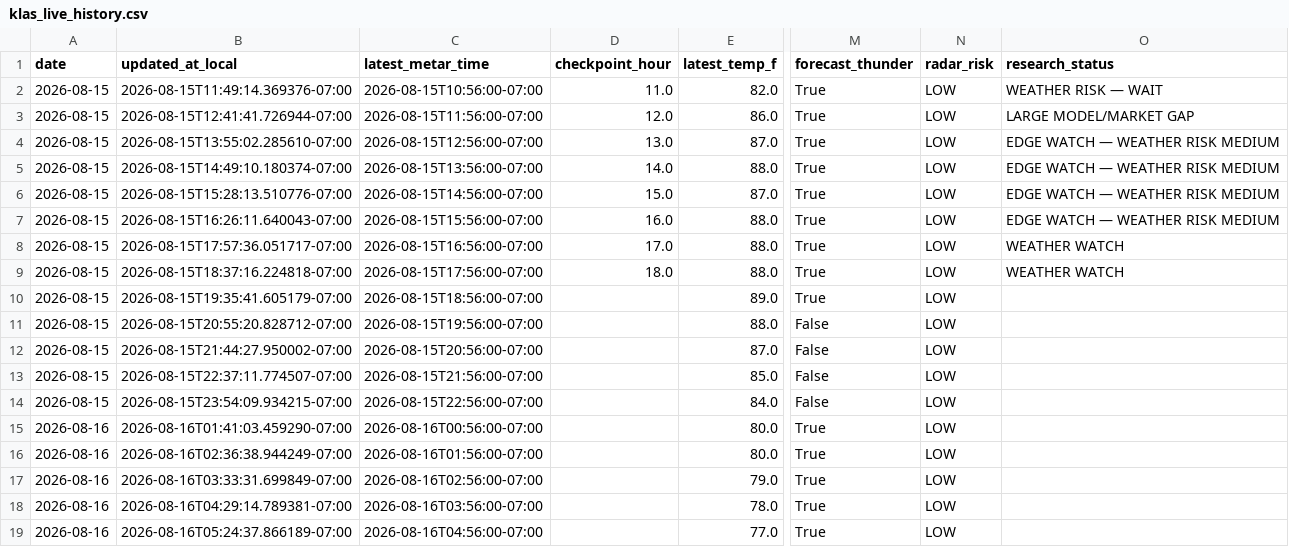
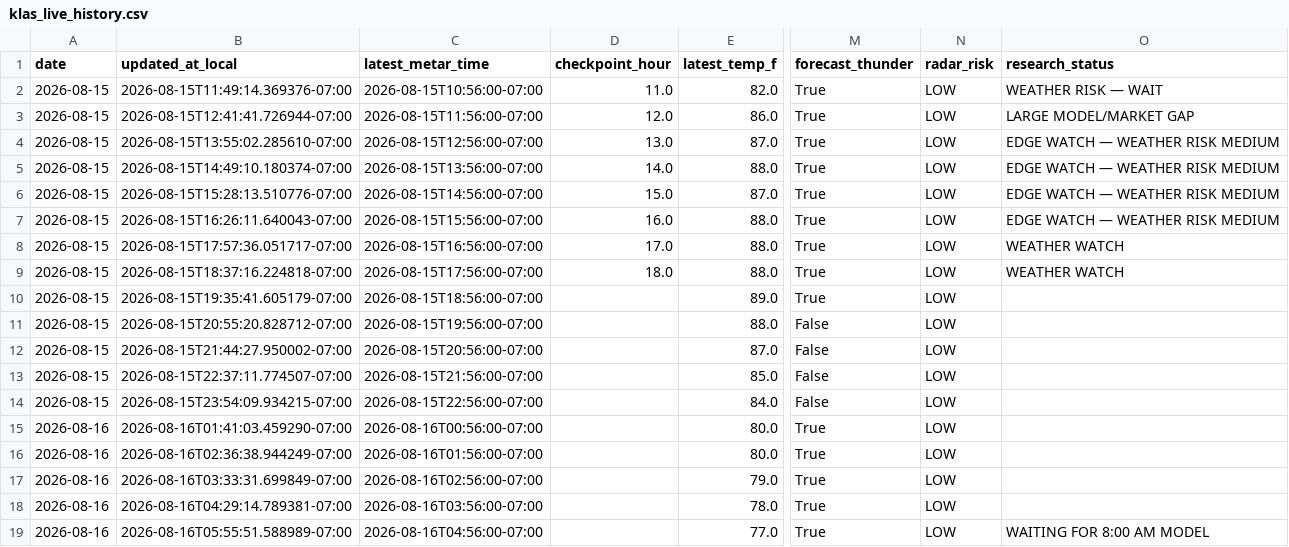
Before and after one commit to capecodbeachgirl/klas-live-model, a CSV file: data/live/klas_live_history.csv, drawn as a sheet; only a part is shown, gaps mark what is left out; the diff names each change by its address in the sheet, - before the commit and + after, or states it on an @@ line.

```diff
--- a/data/live/klas_live_history.csv
+++ b/data/live/klas_live_history.csv
-B19 (updated_at_local): 2026-08-16T05:24:37.866189-07:00
+B19 (updated_at_local): 2026-08-16T05:55:51.588989-07:00
-O19 (research_status): (empty)
+O19 (research_status): WAITING FOR 8:00 AM MODEL
```
Also changed, not shown: 2 other files.
